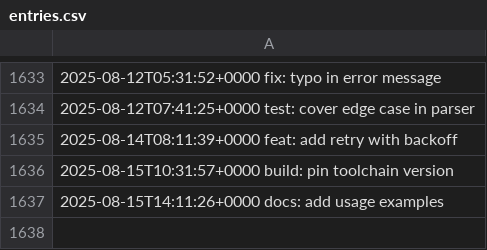
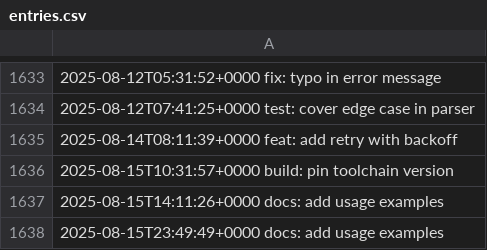
Before and after one commit to LostSFG/ts, a CSV file: data/entries.csv, drawn as a sheet; only a part is shown, gaps mark what is left out.

Commit message:
docs: add usage examples

```diff
--- a/data/entries.csv
+++ b/data/entries.csv
@@ -1637 +1637,2 @@
 2025-08-15T14:11:26+0000  docs: add usage examples
+2025-08-15T23:49:49+0000  docs: add usage examples
```
